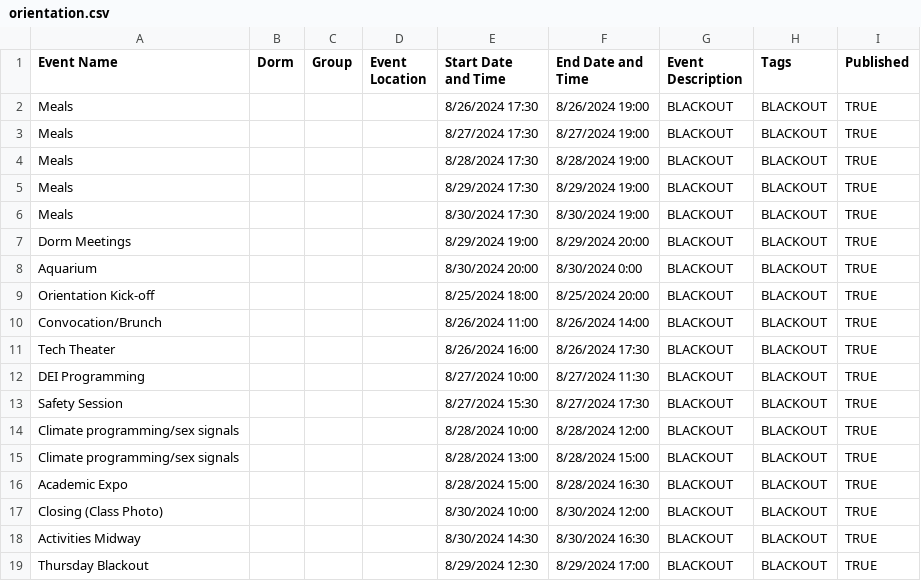
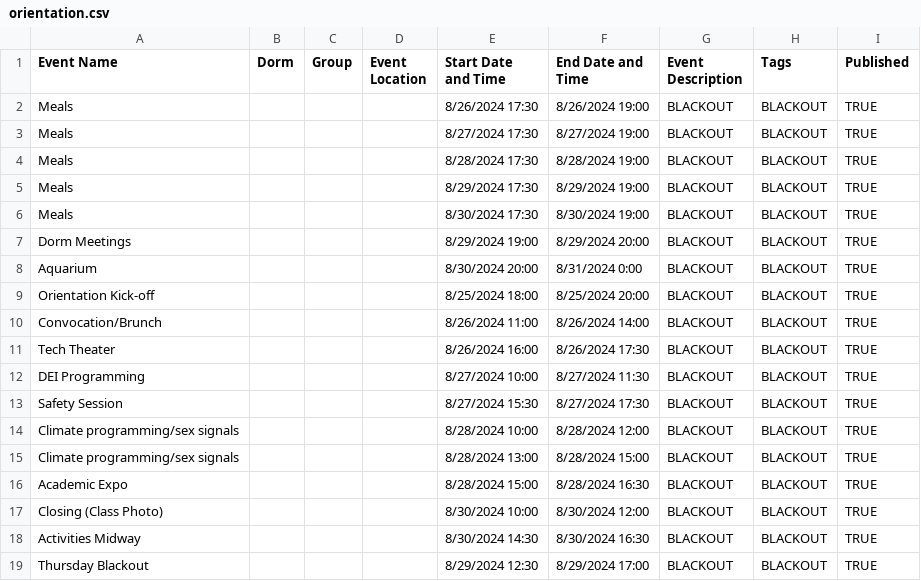
Before and after one commit to mit-dormcon/t-rex, a CSV file: events/orientation.csv, drawn as a sheet.

Commit message:
fix aquarium blackout time

```diff
--- a/events/orientation.csv
+++ b/events/orientation.csv
@@ -7,3 +7,3 @@ Meals,,,,8/30/2024 17:30,8/30/2024 19:00,BLACKOUT,BLACKOUT,TRUE
 Dorm Meetings,,,,8/29/2024 19:00,8/29/2024 20:00,BLACKOUT,BLACKOUT,TRUE
-Aquarium,,,,8/30/2024 20:00,8/30/2024 0:00,BLACKOUT,BLACKOUT,TRUE
+Aquarium,,,,8/30/2024 20:00,8/31/2024 0:00,BLACKOUT,BLACKOUT,TRUE
 Orientation Kick-off,,,,8/25/2024 18:00,8/25/2024 20:00,BLACKOUT,BLACKOUT,TRUE
```
